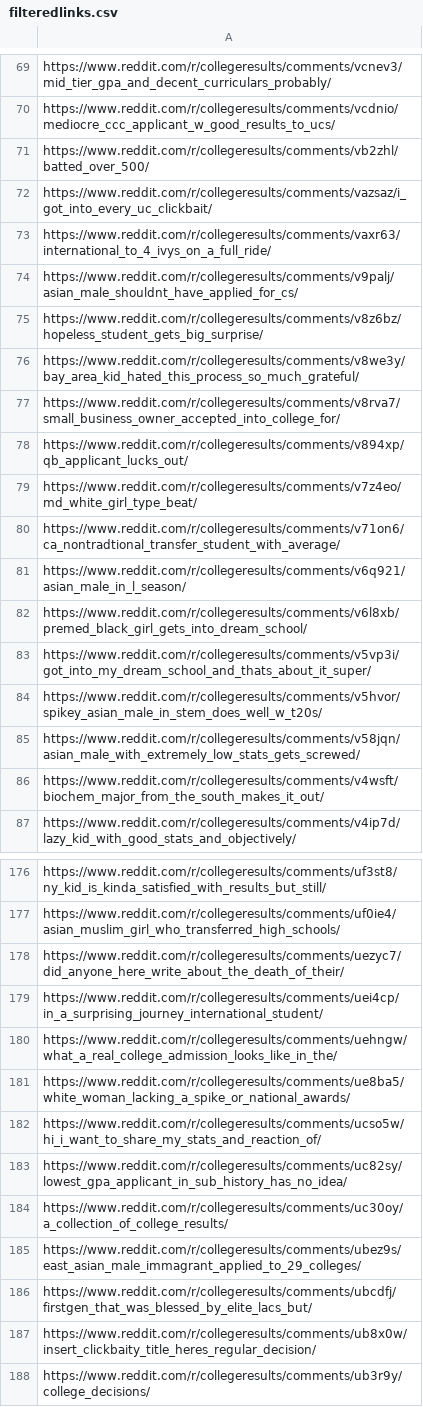
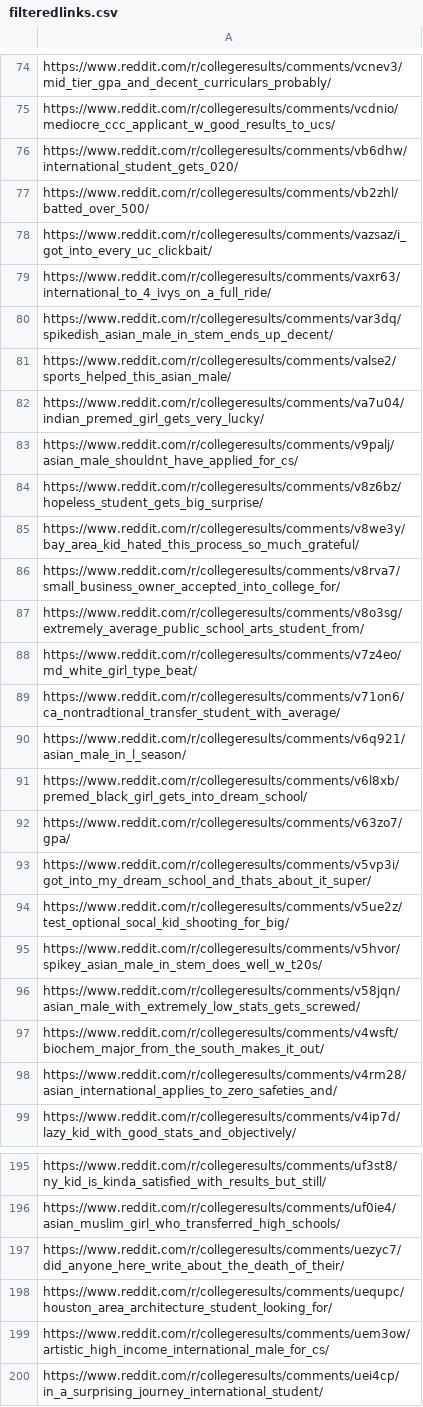
Before and after one commit to Dinhbaon/webscraping-reddit, a CSV file: back_end/csvfiles/filteredlinks.csv, drawn as a sheet; only a part is shown, gaps mark what is left out; the shorter side is filled out with more unchanged rows; the diff covers the shown part only.

```diff
--- a/back_end/csvfiles/filteredlinks.csv
+++ b/back_end/csvfiles/filteredlinks.csv
@@ -70,2 +75,3 @@ https://www.reddit.com/r/collegeresults/comments/vcnev3/mid_tier_gpa_and_decent_
 https://www.reddit.com/r/collegeresults/comments/vcdnio/mediocre_ccc_applicant_w_good_results_to_ucs/
+https://www.reddit.com/r/collegeresults/comments/vb6dhw/international_student_gets_020/
 https://www.reddit.com/r/collegeresults/comments/vb2zhl/batted_over_500/
@@ -73,2 +79,5 @@ https://www.reddit.com/r/collegeresults/comments/vazsaz/i_got_into_every_uc_clic
 https://www.reddit.com/r/collegeresults/comments/vaxr63/international_to_4_ivys_on_a_full_ride/
+https://www.reddit.com/r/collegeresults/comments/var3dq/spikedish_asian_male_in_stem_ends_up_decent/
+https://www.reddit.com/r/collegeresults/comments/valse2/sports_helped_this_asian_male/
+https://www.reddit.com/r/collegeresults/comments/va7u04/indian_premed_girl_gets_very_lucky/
 https://www.reddit.com/r/collegeresults/comments/v9palj/asian_male_shouldnt_have_applied_for_cs/
@@ -77,3 +86,3 @@ https://www.reddit.com/r/collegeresults/comments/v8we3y/bay_area_kid_hated_this_
 https://www.reddit.com/r/collegeresults/comments/v8rva7/small_business_owner_accepted_into_college_for/
-https://www.reddit.com/r/collegeresults/comments/v894xp/qb_applicant_lucks_out/
+https://www.reddit.com/r/collegeresults/comments/v8o3sg/extremely_average_public_school_arts_student_from/
 https://www.reddit.com/r/collegeresults/comments/v7z4eo/md_white_girl_type_beat/
@@ -82,3 +91,5 @@ https://www.reddit.com/r/collegeresults/comments/v6q921/asian_male_in_l_season/
 https://www.reddit.com/r/collegeresults/comments/v6l8xb/premed_black_girl_gets_into_dream_school/
+https://www.reddit.com/r/collegeresults/comments/v63zo7/gpa/
 https://www.reddit.com/r/collegeresults/comments/v5vp3i/got_into_my_dream_school_and_thats_about_it_super/
+https://www.reddit.com/r/collegeresults/comments/v5ue2z/test_optional_socal_kid_shooting_for_big/
 https://www.reddit.com/r/collegeresults/comments/v5hvor/spikey_asian_male_in_stem_does_well_w_t20s/
@@ -86,2 +97,3 @@ https://www.reddit.com/r/collegeresults/comments/v58jqn/asian_male_with_extremel
 https://www.reddit.com/r/collegeresults/comments/v4wsft/biochem_major_from_the_south_makes_it_out/
+https://www.reddit.com/r/collegeresults/comments/v4rm28/asian_international_applies_to_zero_safeties_and/
 https://www.reddit.com/r/collegeresults/comments/v4ip7d/lazy_kid_with_good_stats_and_objectively/
@@ -178,2 +197,4 @@ https://www.reddit.com/r/collegeresults/comments/uf0ie4/asian_muslim_girl_who_tr
 https://www.reddit.com/r/collegeresults/comments/uezyc7/did_anyone_here_write_about_the_death_of_their/
+https://www.reddit.com/r/collegeresults/comments/uequpc/houston_area_architecture_student_looking_for/
+https://www.reddit.com/r/collegeresults/comments/uem3ow/artistic_high_income_international_male_for_cs/
 https://www.reddit.com/r/collegeresults/comments/uei4cp/in_a_surprising_journey_international_student/
```
Also changed, not shown: 32 added rows, 11 removed rows and 2 edited cells elsewhere in this file, 9 other files.
